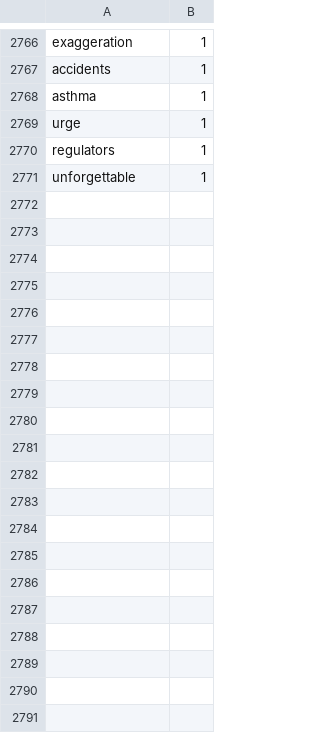
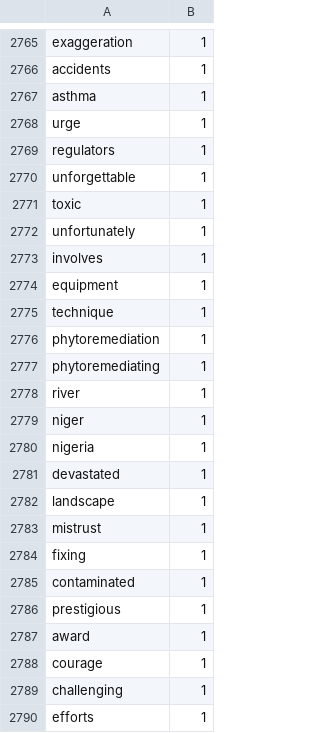
Before and after one commit to Elon-Mao/dictation, a CSV file: public/familiarWords.csv, drawn as a sheet; only a part is shown, gaps mark what is left out; the diff covers the shown part only.

```diff
--- a/public/familiarWords.csv
+++ b/public/familiarWords.csv
@@ -2771,0 +2771,20 @@ unforgettable,1
+toxic,1,
+unfortunately,1,
+involves,1,
+equipment,1,
+technique,1,
+phytoremediation,1,
+phytoremediating,1,
+river,1,
+niger,1,
+nigeria,1,
+devastated,1,
+landscape,1,
+mistrust,1,
+fixing,1,
+contaminated,1,
+prestigious,1,
+award,1,
+courage,1,
+challenging,1,
+efforts,1,
```
Also changed, not shown: 11 added rows, 1 removed row and 53 edited cells elsewhere in this file, 1 other file.
